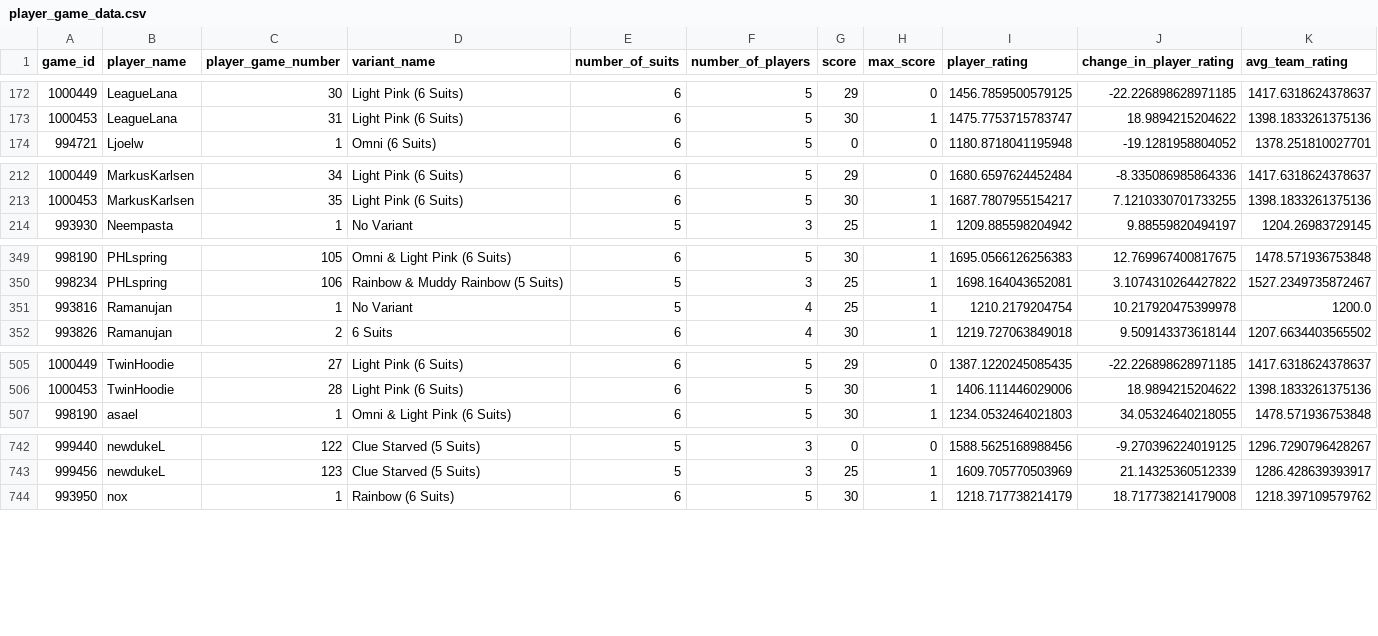
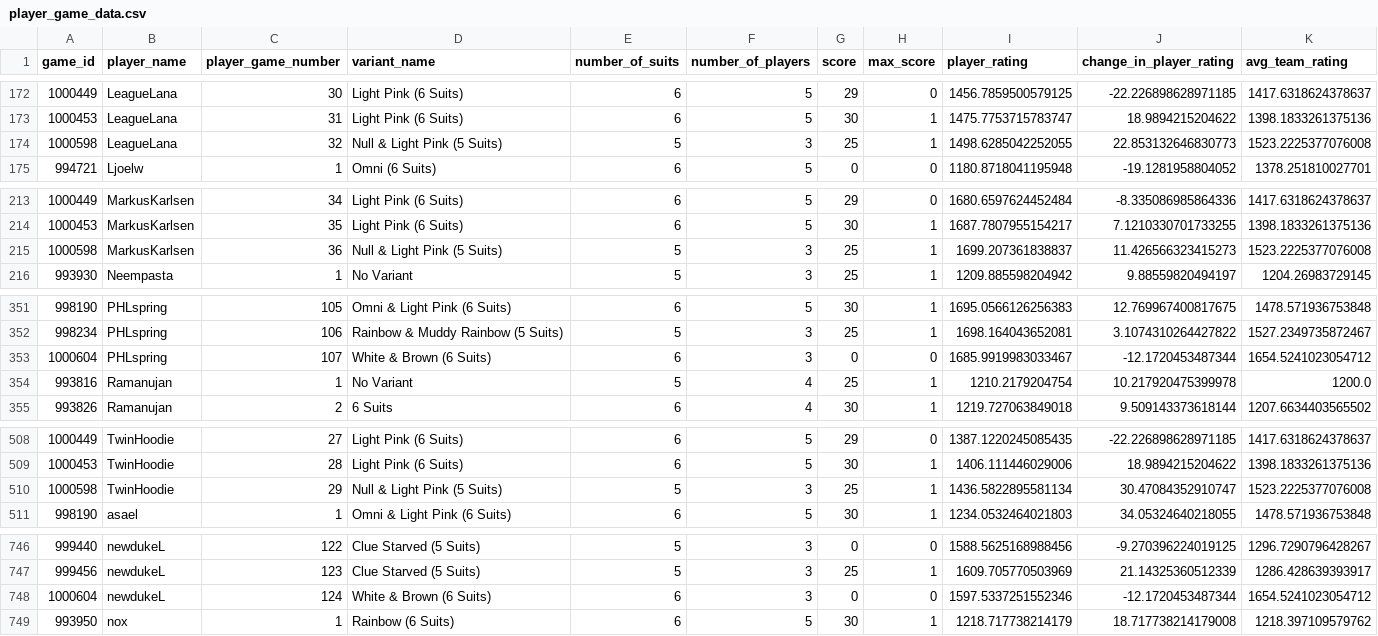
Before and after one commit to hanabi-league/hanabi-league.github.io, a CSV file: data/player_game_data.csv, drawn as a sheet; only a part is shown, gaps mark what is left out; the diff covers the shown part only.

Commit message:
Update data

```diff
--- a/data/player_game_data.csv
+++ b/data/player_game_data.csv
@@ -173,2 +173,3 @@ game_id,player_name,player_game_number,variant_name,number_of_suits,number_of_pl
 1000453,LeagueLana,31,Light Pink (6 Suits),6,5,30,1,1475.7753715783747,18.9894215204622,1398.1833261375136
+1000598,LeagueLana,32,Null & Light Pink (5 Suits),5,3,25,1,1498.6285042252055,22.853132646830773,1523.2225377076008
 994721,Ljoelw,1,Omni (6 Suits),6,5,0,0,1180.8718041195948,-19.1281958804052,1378.251810027701
@@ -213,2 +214,3 @@ game_id,player_name,player_game_number,variant_name,number_of_suits,number_of_pl
 1000453,MarkusKarlsen,35,Light Pink (6 Suits),6,5,30,1,1687.7807955154217,7.1210330701733255,1398.1833261375136
+1000598,MarkusKarlsen,36,Null & Light Pink (5 Suits),5,3,25,1,1699.207361838837,11.426566323415273,1523.2225377076008
 993930,Neempasta,1,No Variant,5,3,25,1,1209.885598204942,9.88559820494197,1204.26983729145
@@ -350,2 +352,3 @@ game_id,player_name,player_game_number,variant_name,number_of_suits,number_of_pl
 998234,PHLspring,106,Rainbow & Muddy Rainbow (5 Suits),5,3,25,1,1698.164043652081,3.1074310264427822,1527.2349735872467
+1000604,PHLspring,107,White & Brown (6 Suits),6,3,0,0,1685.9919983033467,-12.1720453487344,1654.5241023054712
 993816,Ramanujan,1,No Variant,5,4,25,1,1210.2179204754,10.217920475399978,1200.0
@@ -506,2 +509,3 @@ game_id,player_name,player_game_number,variant_name,number_of_suits,number_of_pl
 1000453,TwinHoodie,28,Light Pink (6 Suits),6,5,30,1,1406.111446029006,18.9894215204622,1398.1833261375136
+1000598,TwinHoodie,29,Null & Light Pink (5 Suits),5,3,25,1,1436.5822895581134,30.47084352910747,1523.2225377076008
 998190,asael,1,Omni & Light Pink (6 Suits),6,5,30,1,1234.0532464021803,34.05324640218055,1478.571936753848
@@ -743,2 +747,3 @@ game_id,player_name,player_game_number,variant_name,number_of_suits,number_of_pl
 999456,newdukeL,123,Clue Starved (5 Suits),5,3,25,1,1609.705770503969,21.14325360512339,1286.428639393917
+1000604,newdukeL,124,White & Brown (6 Suits),6,3,0,0,1597.5337251552346,-12.1720453487344,1654.5241023054712
 993950,nox,1,Rainbow (6 Suits),6,5,30,1,1218.717738214179,18.717738214179008,1218.397109579762
```
Also changed, not shown: 1 added row elsewhere in this file, data/player_data.csv, data/variant_data.csv, 2 other files.
